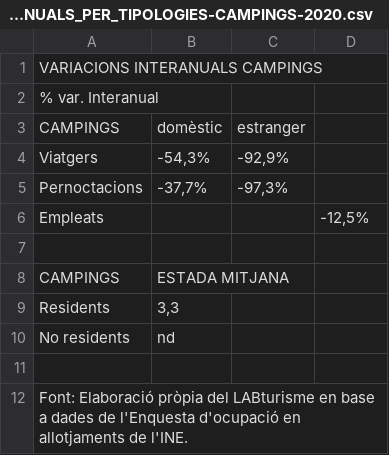
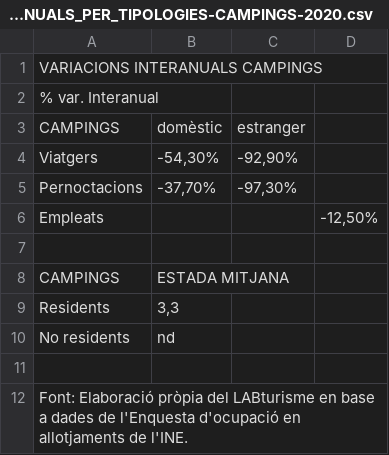
Before and after one commit to elivivas/elivivas.github.io, a CSV file: labturisme_desembre_2020/documents/Dades-infografia-desembre-VARIACIONS_INTERANUALS_PER_TIPOLOGIES-CAMPINGS-2020.csv, drawn as a sheet; the diff names each change by its address in the sheet, - before the commit and + after, or states it on an @@ line.

```diff
--- a/labturisme_desembre_2020/documents/Dades-infografia-desembre-VARIACIONS_INTERANUALS_PER_TIPOLOGIES-CAMPINGS-2020.csv
+++ b/labturisme_desembre_2020/documents/Dades-infografia-desembre-VARIACIONS_INTERANUALS_PER_TIPOLOGIES-CAMPINGS-2020.csv
-B4: -54,3%
+B4: -54,30%
-C4: -92,9%
+C4: -92,90%
-B5: -37,7%
+B5: -37,70%
-C5: -97,3%
+C5: -97,30%
-D6: -12,5%
+D6: -12,50%
```
Also changed, not shown: 11 other files.
